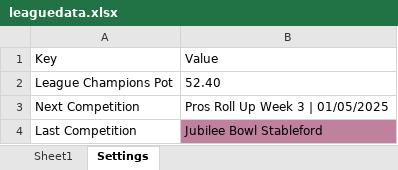
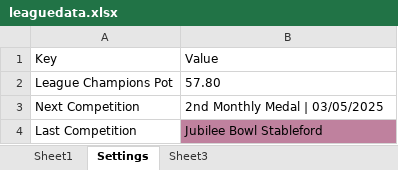
Before and after one commit to CMPtechnik/TheLeague, an Excel workbook: data/leaguedata.xlsx, sheet Settings, drawn as a sheet; values as stored, in another font and other column widths than the file's, no borders; the diff names each change by its address in the sheet, - before the commit and + after, or states it on an @@ line.

Commit message:
Pro's Roll Up Week 3

```diff
--- a/data/leaguedata.xlsx (sheet Settings)
+++ b/data/leaguedata.xlsx (sheet Settings)
+sheet tab: Sheet3
-B2: 52.40
+B2: 57.80
-B3: Pros Roll Up Week 3 | 01/05/2025
+B3: 2nd Monthly Medal | 03/05/2025
```
Also changed, not shown: sheet Sheet1.
